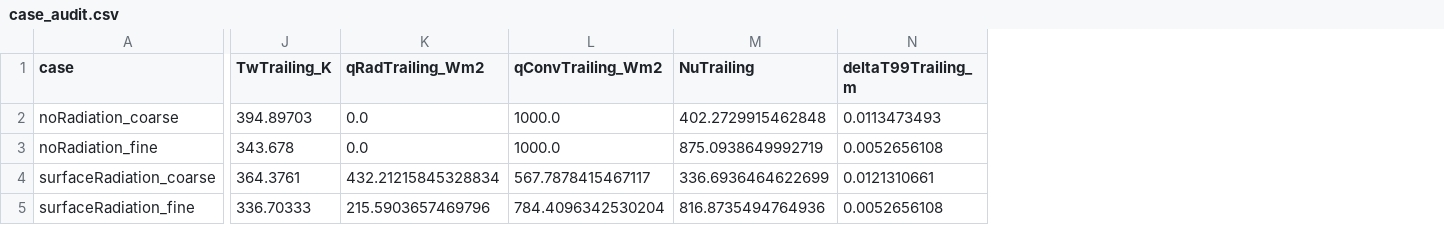
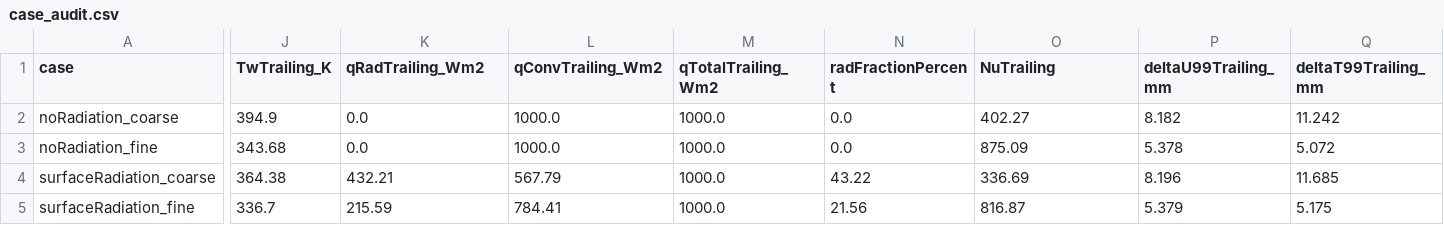
Before and after one commit to Jersam-l/flat-plate-with-radiation-cfd, a CSV file: results/case_audit.csv, drawn as a sheet; only a part is shown, gaps mark what is left out; removed rows and columns are numbered as before the commit, all else as after; the diff names each change by its address in the sheet, - before the commit and + after, or states it on an @@ line.

```diff
--- a/results/case_audit.csv
+++ b/results/case_audit.csv
+column M (qTotalTrailing_Wm2), rows 2-5: all 1000.0
+column N (radFractionPercent), rows 2-5: 0.0 | 0.0 | 43.22 | 21.56
-column N (deltaT99Trailing_m), rows 2-5: 0.0113473493 | 0.0052656108 | 0.0121310661 | 0.0052656108
+column P (deltaU99Trailing_mm), rows 2-5: 8.182 | 5.378 | 8.196 | 5.379
+column Q (deltaT99Trailing_mm), rows 2-5: 11.242 | 5.072 | 11.685 | 5.175
-J2 (TwTrailing_K): 394.89703
+J2 (TwTrailing_K): 394.9
-O2 (NuTrailing): 402.2729915462848
+O2 (NuTrailing): 402.27
-J3 (TwTrailing_K): 343.678
+J3 (TwTrailing_K): 343.68
-O3 (NuTrailing): 875.0938649992719
+O3 (NuTrailing): 875.09
-J4 (TwTrailing_K): 364.3761
+J4 (TwTrailing_K): 364.38
-K4 (qRadTrailing_Wm2): 432.21215845328834
+K4 (qRadTrailing_Wm2): 432.21
-L4 (qConvTrailing_Wm2): 567.7878415467117
+L4 (qConvTrailing_Wm2): 567.79
-O4 (NuTrailing): 336.6936464622699
+O4 (NuTrailing): 336.69
-J5 (TwTrailing_K): 336.70333
+J5 (TwTrailing_K): 336.7
-K5 (qRadTrailing_Wm2): 215.5903657469796
+K5 (qRadTrailing_Wm2): 215.59
-L5 (qConvTrailing_Wm2): 784.4096342530204
+L5 (qConvTrailing_Wm2): 784.41
-O5 (NuTrailing): 816.8735494764936
+O5 (NuTrailing): 816.87
```
Also changed, not shown: 59 other files.
